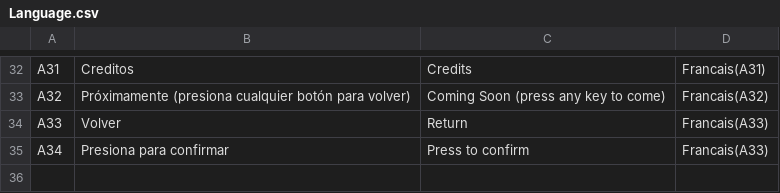
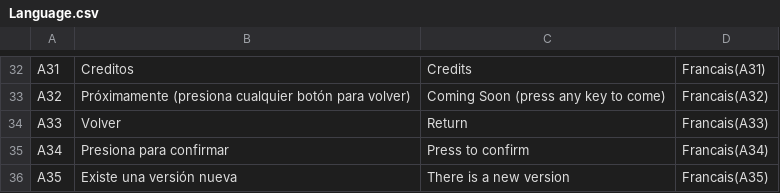
Before and after one commit to pabllopf/Inefable, a CSV file: Assets/Resources/Files/Language.csv, drawn as a sheet; only a part is shown, gaps mark what is left out.

```diff
--- a/Assets/Resources/Files/Language.csv
+++ b/Assets/Resources/Files/Language.csv
@@ -34,2 +34,3 @@ A32;Próximamente (presiona cualquier botón para volver);Coming Soon (press any
 A33;Volver;Return;Francais(A33)
-A34;Presiona para confirmar;Press to confirm;Francais(A33)
+A34;Presiona para confirmar;Press to confirm;Francais(A34)
+A35;Existe una versión nueva;There is a new version;Francais(A35)
```
Also changed, not shown: 6 other files.
